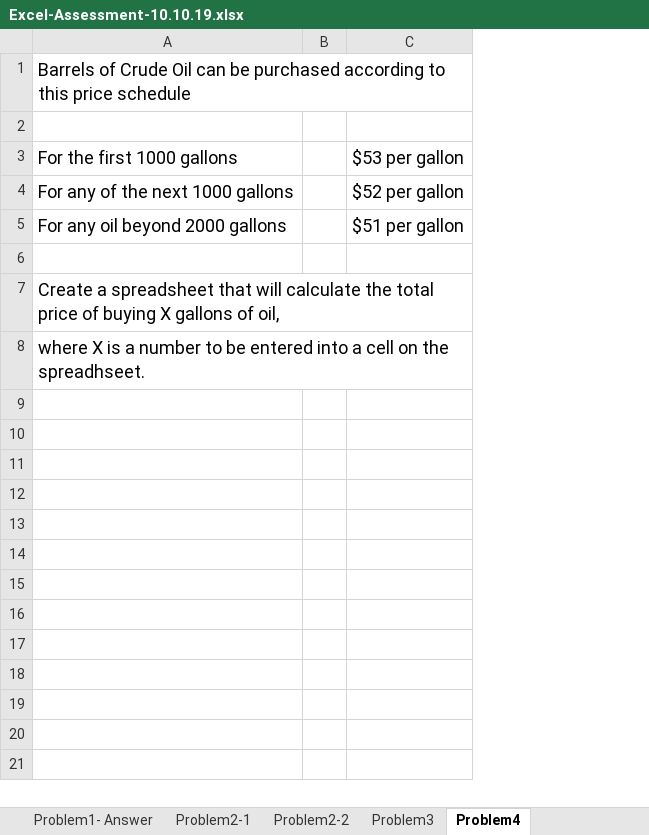
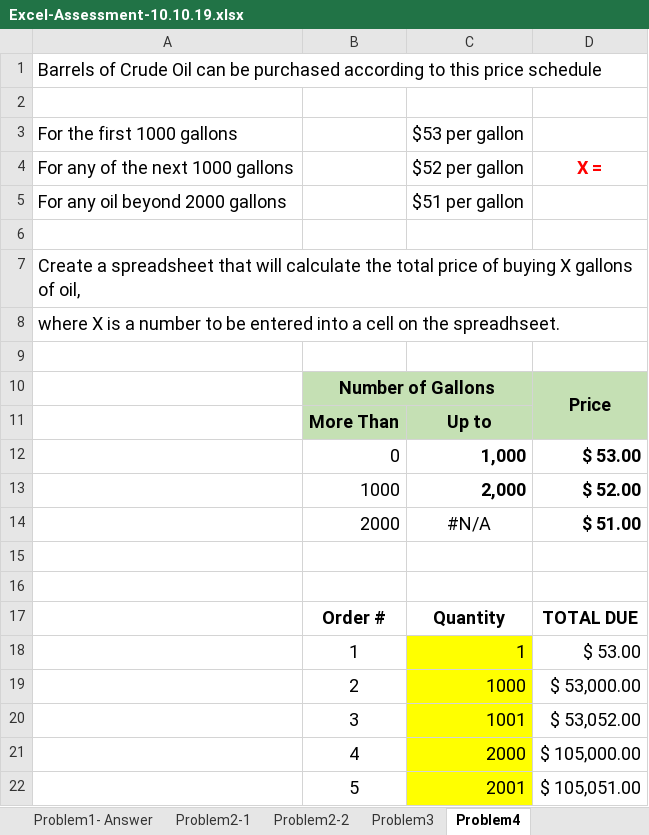
Before and after one commit to rachelleperez/TTP-Excel-Assessment, an Excel workbook: Excel-Assessment-10.10.19.xlsx, sheet Problem4, drawn as a sheet; values as stored, in another font and other column widths than the file's, no borders; removed rows and columns are numbered as before the commit, all else as after; the diff names each change by its address in the sheet, - before the commit and + after, or states it on an @@ line.

```diff
--- a/Excel-Assessment-10.10.19.xlsx (sheet Problem4)
+++ b/Excel-Assessment-10.10.19.xlsx (sheet Problem4)
-column B, empty
+column B, empty
+column D, row 4: X =
+row 9: (empty)
+row 10:  | Number of Gallons |  | Price
+row 11:  | More Than | Up to
+row 12:  | 0 | 1,000 | $ 53.00
+row 13:  | 1000 | 2,000 | $ 52.00
+row 14:  | 2000 | #N/A | $ 51.00
+row 15: (empty)
+row 16: (empty)
+row 17:  | Order # | Quantity | TOTAL DUE
+row 18:  | 1 | 1 | $ 53.00
+row 19:  | 2 | 1000 | $ 53,000.00
+row 20:  | 3 | 1001 | $ 53,052.00
+row 21:  | 4 | 2000 | $ 105,000.00
+row 22:  | 5 | 2001 | $ 105,051.00
```
Also changed, not shown: other sheet tabs.
